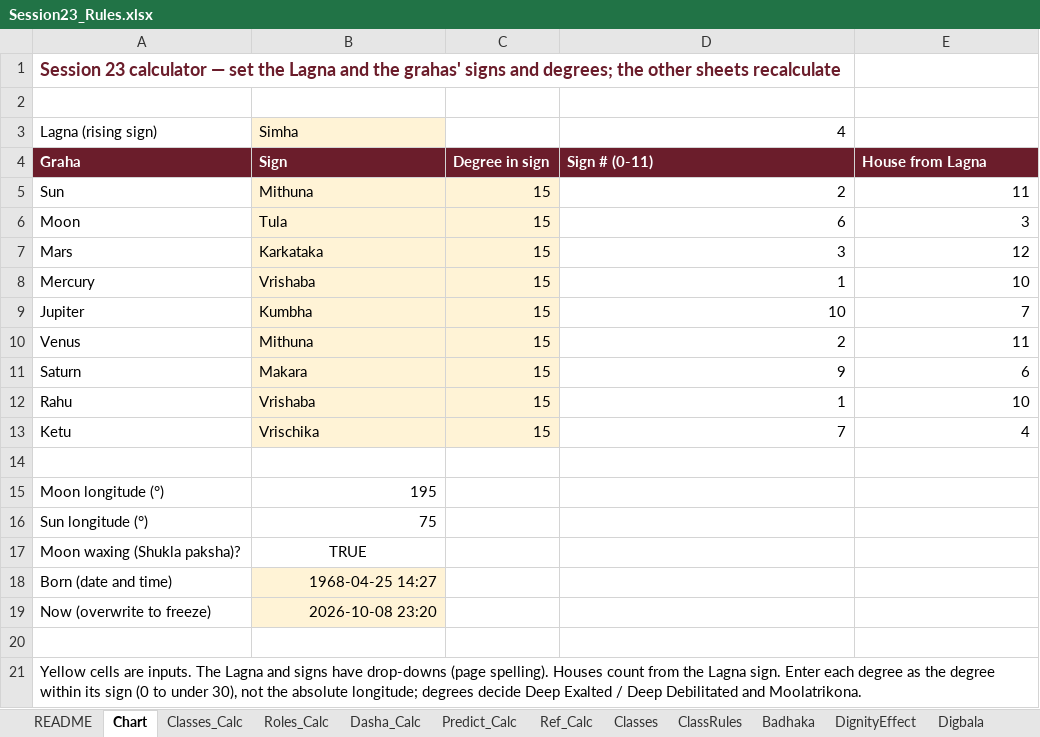
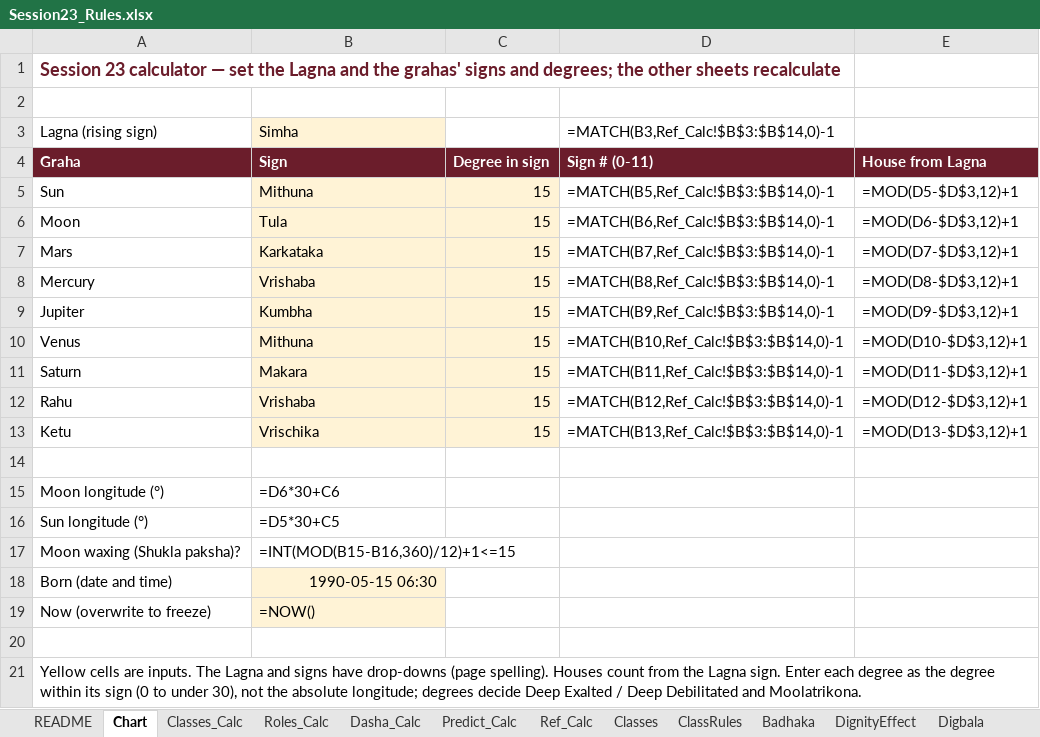
Before and after one commit to girishbp-wq/Vedic_horoscope, an Excel workbook: Session23_Rules.xlsx, sheet Chart, drawn as a sheet; values as stored, in another font and other column widths than the file's, no borders; formulas without a stored value are shown as written; the diff names each change by its address in the sheet, - before the commit and + after, or states it on an @@ line.

```diff
--- a/Session23_Rules.xlsx (sheet Chart)
+++ b/Session23_Rules.xlsx (sheet Chart)
-D3: 4
+D3: =MATCH(B3,Ref_Calc!$B$3:$B$14,0)-1
-D5: 2
+D5: =MATCH(B5,Ref_Calc!$B$3:$B$14,0)-1
-E5: 11
+E5: =MOD(D5-$D$3,12)+1
-D6: 6
+D6: =MATCH(B6,Ref_Calc!$B$3:$B$14,0)-1
-E6: 3
+E6: =MOD(D6-$D$3,12)+1
-D7: 3
+D7: =MATCH(B7,Ref_Calc!$B$3:$B$14,0)-1
-E7: 12
+E7: =MOD(D7-$D$3,12)+1
-D8: 1
+D8: =MATCH(B8,Ref_Calc!$B$3:$B$14,0)-1
-E8: 10
+E8: =MOD(D8-$D$3,12)+1
-D9: 10
+D9: =MATCH(B9,Ref_Calc!$B$3:$B$14,0)-1
-E9: 7
+E9: =MOD(D9-$D$3,12)+1
-D10: 2
+D10: =MATCH(B10,Ref_Calc!$B$3:$B$14,0)-1
-E10: 11
+E10: =MOD(D10-$D$3,12)+1
-D11: 9
+D11: =MATCH(B11,Ref_Calc!$B$3:$B$14,0)-1
-E11: 6
+E11: =MOD(D11-$D$3,12)+1
-D12: 1
+D12: =MATCH(B12,Ref_Calc!$B$3:$B$14,0)-1
-E12: 10
+E12: =MOD(D12-$D$3,12)+1
-D13: 7
+D13: =MATCH(B13,Ref_Calc!$B$3:$B$14,0)-1
-E13: 4
+E13: =MOD(D13-$D$3,12)+1
-B15: 195
+B15: =D6*30+C6
-B16: 75
+B16: =D5*30+C5
-B17: TRUE
+B17: =INT(MOD(B15-B16,360)/12)+1<=15
-B17 alignment: center
+B17 alignment: left
-B18: 1968-04-25 14:27
+B18: 1990-05-15 06:30
-B19: 2026-10-08 23:20
+B19: =NOW()
```
Also changed, not shown: sheet Dasha_Calc, sheet Predict_Calc, sheet Classes_Calc, sheet Roles_Calc, hidden cells.
